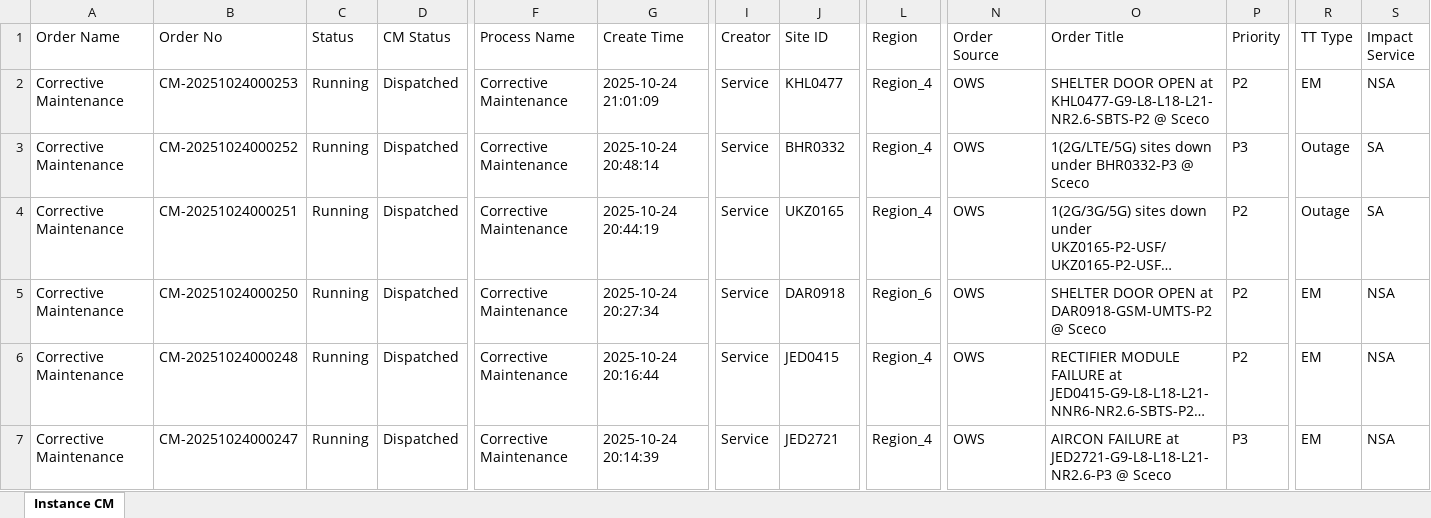
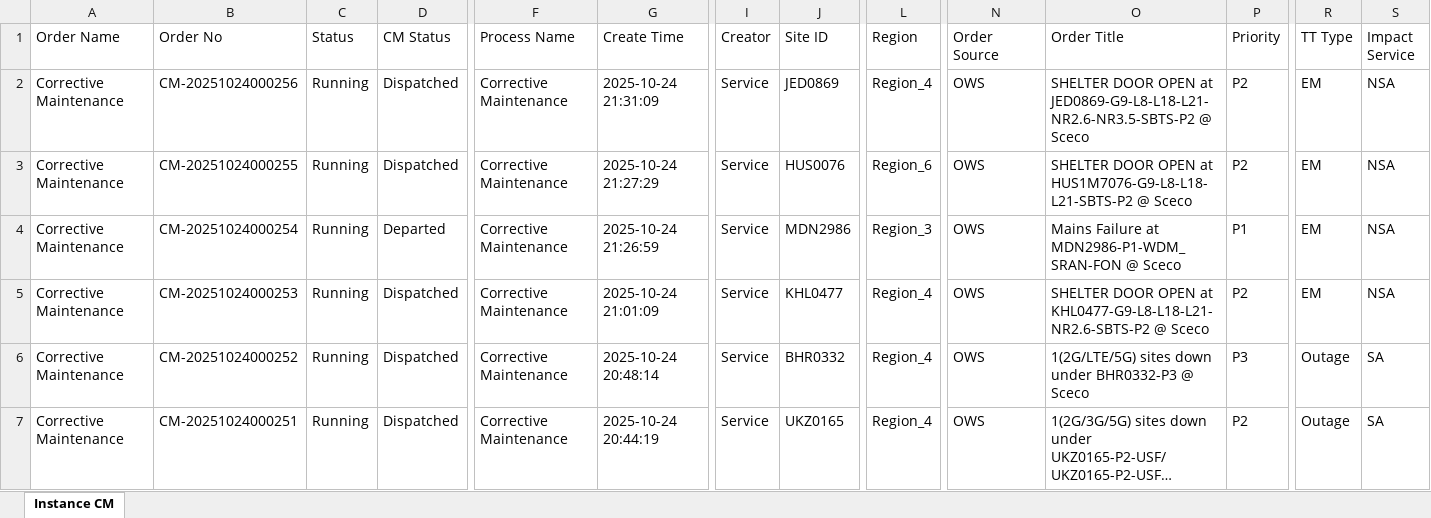
Before and after one commit to decosaro/tms_running, an Excel workbook: TMS_PCMs.xlsx, sheet Instance CM, drawn as a sheet; only a part is shown, gaps mark what is left out; the shorter side is filled out with more unchanged rows; long unchanged cells end in …; values as stored, in another font and other column widths than the file's, no borders; rows hold the shown columns only; the diff names each change by its address in the sheet, - before the commit and + after, or states it on an @@ line.

Commit message:
Updated TMS_PCMs.xlsx from OneDrive

```diff
--- a/TMS_PCMs.xlsx (sheet Instance CM)
+++ b/TMS_PCMs.xlsx (sheet Instance CM)
+row 2: Corrective Maintenance | CM-20251024000256 | Running | Dispatched | Corrective Maintenance | 2025-10-24 21:31:09 | Service | JED0869 | Region_4 | OWS | SHELTER DOOR OPEN at JED0869-G9-L8-L18-L21-NR2.6-NR3.5-SBTS-P2 @ Sceco | P2 | EM | NSA
+row 3: Corrective Maintenance | CM-20251024000255 | Running | Dispatched | Corrective Maintenance | 2025-10-24 21:27:29 | Service | HUS0076 | Region_6 | OWS | SHELTER DOOR OPEN at HUS1M7076-G9-L8-L18-L21-SBTS-P2 @ Sceco | P2 | EM | NSA
+row 4: Corrective Maintenance | CM-20251024000254 | Running | Departed | Corrective Maintenance | 2025-10-24 21:26:59 | Service | MDN2986 | Region_3 | OWS | Mains Failure at MDN2986-P1-WDM_SRAN-FON @ Sceco | P1 | EM | NSA
```
